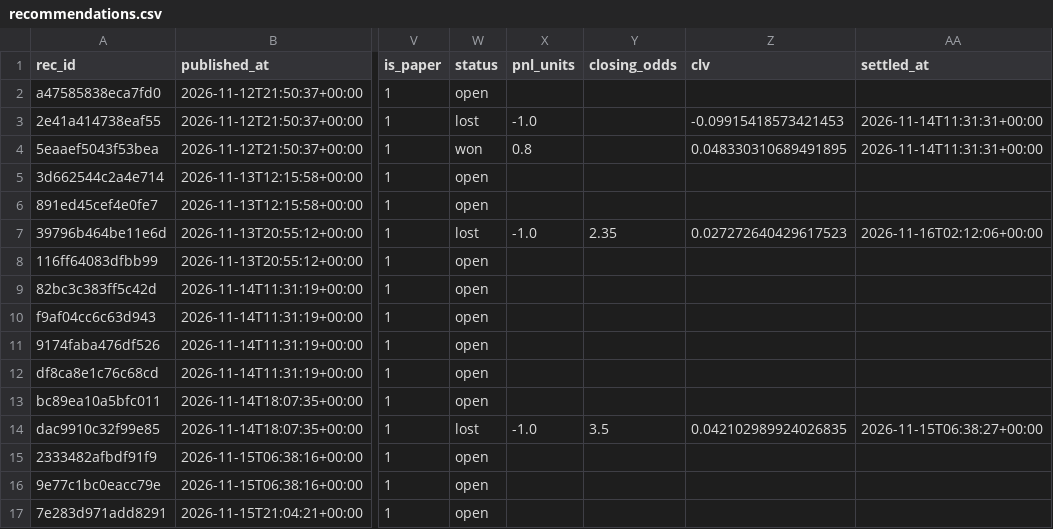
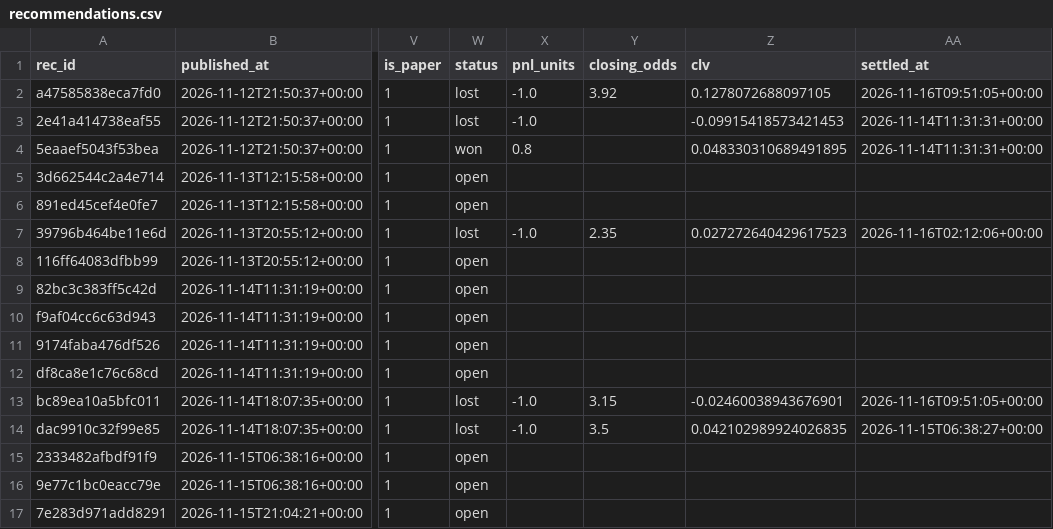
Before and after one commit to juanxmarcos/Sports-Betting-, a CSV file: ledger/recommendations.csv, drawn as a sheet; only a part is shown, gaps mark what is left out; the diff names each change by its address in the sheet, - before the commit and + after, or states it on an @@ line.

```diff
--- a/ledger/recommendations.csv
+++ b/ledger/recommendations.csv
-W2 (status): open
+W2 (status): lost
-X2 (pnl_units): (empty)
+X2 (pnl_units): -1.0
-Y2 (closing_odds): (empty)
+Y2 (closing_odds): 3.92
-Z2 (clv): (empty)
+Z2 (clv): 0.1278072688097105
-AA2 (settled_at): (empty)
+AA2 (settled_at): 2026-11-16T09:51:05+00:00
-W13 (status): open
+W13 (status): lost
-X13 (pnl_units): (empty)
+X13 (pnl_units): -1.0
-Y13 (closing_odds): (empty)
+Y13 (closing_odds): 3.15
-Z13 (clv): (empty)
+Z13 (clv): -0.02460038943676901
-AA13 (settled_at): (empty)
+AA13 (settled_at): 2026-11-16T09:51:05+00:00
```
Also changed, not shown: 15 other files.
